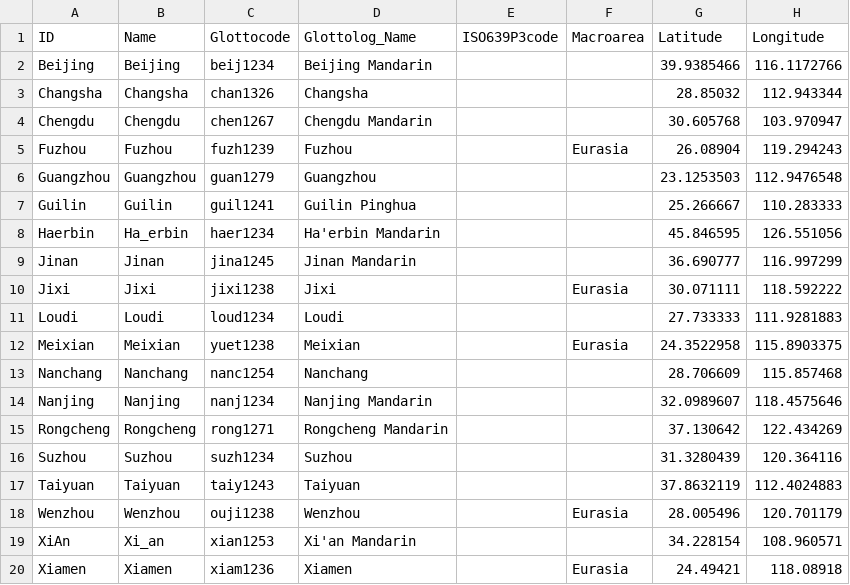
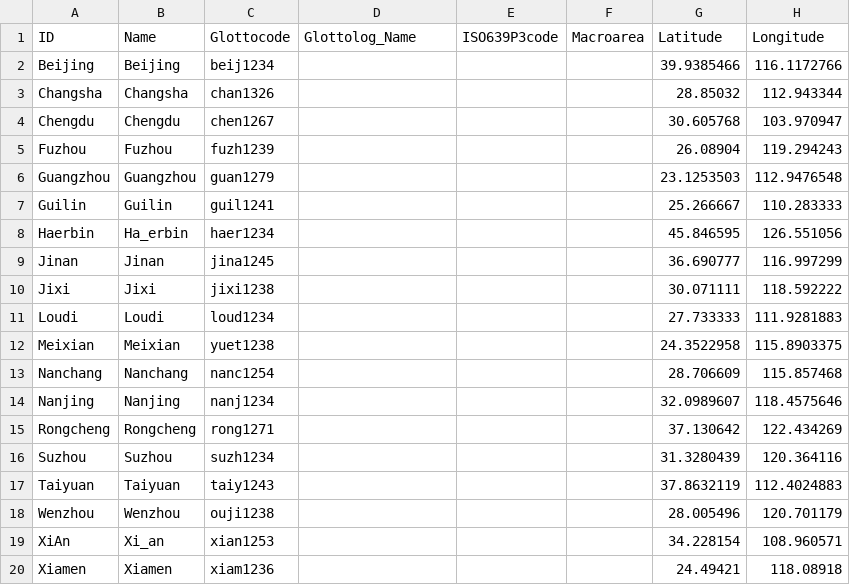
Before and after one commit to lexibank/liusinitic, a CSV file: cldf/languages.csv, drawn as a sheet; only a part is shown; the diff names each change by its address in the sheet, - before the commit and + after, or states it on an @@ line.

Commit message:
update dataset

```diff
--- a/cldf/languages.csv
+++ b/cldf/languages.csv
-D2 (Glottolog_Name): Beijing Mandarin
+D2 (Glottolog_Name): (empty)
-D3 (Glottolog_Name): Changsha
+D3 (Glottolog_Name): (empty)
-D4 (Glottolog_Name): Chengdu Mandarin
+D4 (Glottolog_Name): (empty)
-D5 (Glottolog_Name): Fuzhou
+D5 (Glottolog_Name): (empty)
-F5 (Macroarea): Eurasia
+F5 (Macroarea): (empty)
-D6 (Glottolog_Name): Guangzhou
+D6 (Glottolog_Name): (empty)
-D7 (Glottolog_Name): Guilin Pinghua
+D7 (Glottolog_Name): (empty)
-D8 (Glottolog_Name): Ha'erbin Mandarin
+D8 (Glottolog_Name): (empty)
-D9 (Glottolog_Name): Jinan Mandarin
+D9 (Glottolog_Name): (empty)
-D10 (Glottolog_Name): Jixi
+D10 (Glottolog_Name): (empty)
-F10 (Macroarea): Eurasia
+F10 (Macroarea): (empty)
-D11 (Glottolog_Name): Loudi
+D11 (Glottolog_Name): (empty)
-D12 (Glottolog_Name): Meixian
+D12 (Glottolog_Name): (empty)
-F12 (Macroarea): Eurasia
+F12 (Macroarea): (empty)
-D13 (Glottolog_Name): Nanchang
+D13 (Glottolog_Name): (empty)
-D14 (Glottolog_Name): Nanjing Mandarin
+D14 (Glottolog_Name): (empty)
-D15 (Glottolog_Name): Rongcheng Mandarin
+D15 (Glottolog_Name): (empty)
-D16 (Glottolog_Name): Suzhou
+D16 (Glottolog_Name): (empty)
-D17 (Glottolog_Name): Taiyuan
+D17 (Glottolog_Name): (empty)
-D18 (Glottolog_Name): Wenzhou
+D18 (Glottolog_Name): (empty)
-F18 (Macroarea): Eurasia
+F18 (Macroarea): (empty)
-D19 (Glottolog_Name): Xi'an Mandarin
+D19 (Glottolog_Name): (empty)
-D20 (Glottolog_Name): Xiamen
+D20 (Glottolog_Name): (empty)
-F20 (Macroarea): Eurasia
+F20 (Macroarea): (empty)
```
Also changed, not shown: 8 other files.
